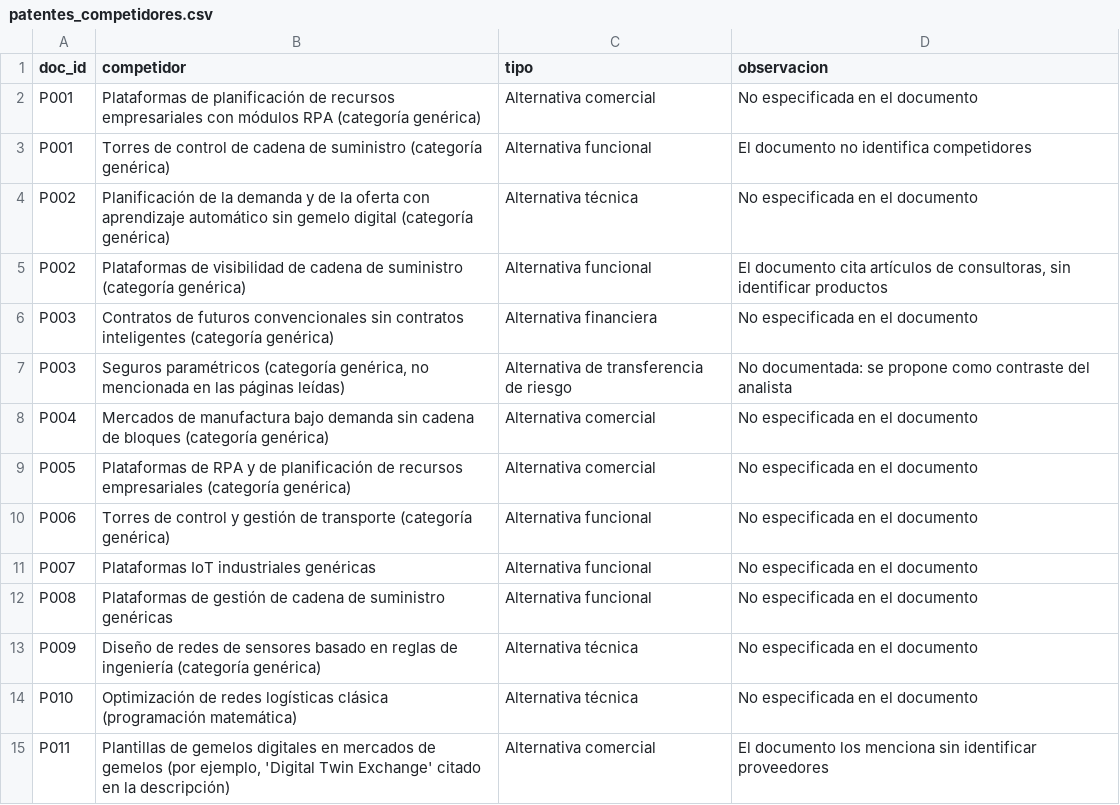
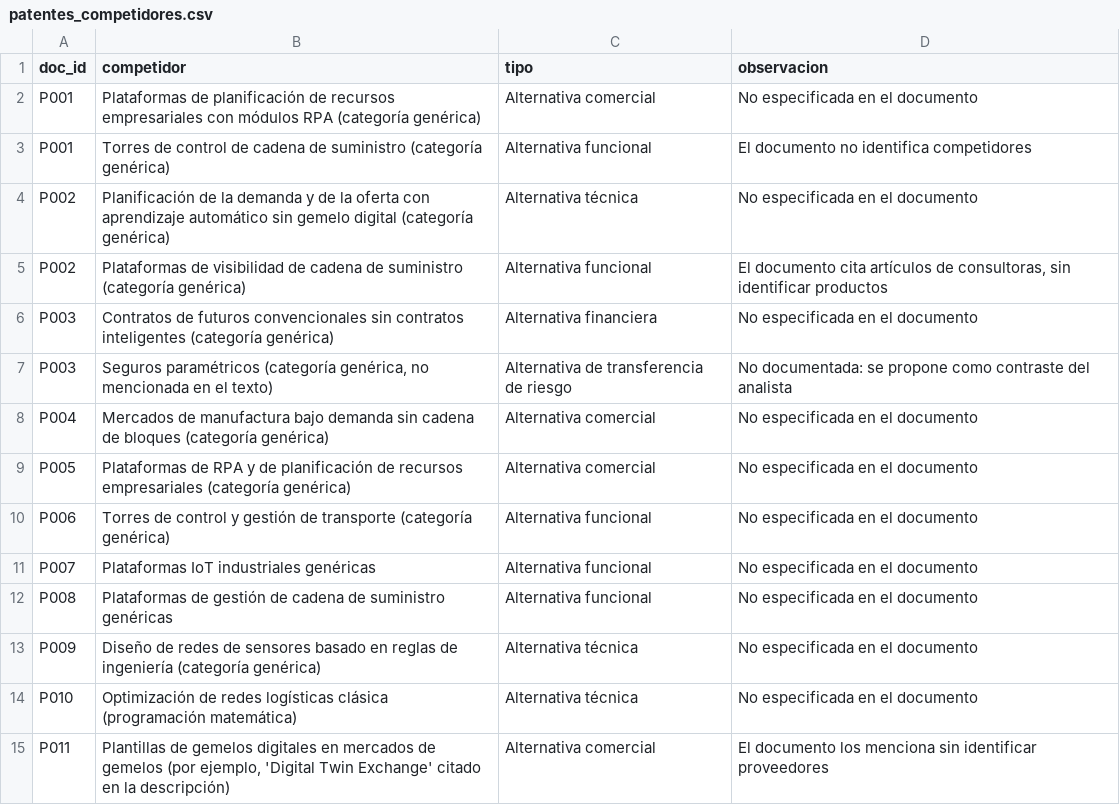
Before and after one commit to Andrescalderong/TejidoEmpresarial, a CSV file: SYNAPSE_V19_L01/patentes/csv/patentes_competidores.csv, drawn as a sheet.

```diff
--- a/SYNAPSE_V19_L01/patentes/csv/patentes_competidores.csv
+++ b/SYNAPSE_V19_L01/patentes/csv/patentes_competidores.csv
@@ -6,3 +6,3 @@ P002,Plataformas de visibilidad de cadena de suministro (categoría genérica),A
 P003,Contratos de futuros convencionales sin contratos inteligentes (categoría genérica),Alternativa financiera,No especificada en el documento
-P003,"Seguros paramétricos (categoría genérica, no mencionada en las páginas leídas)",Alternativa de transferencia de riesgo,No documentada: se propone como contraste del analista
+P003,"Seguros paramétricos (categoría genérica, no mencionada en el texto)",Alternativa de transferencia de riesgo,No documentada: se propone como contraste del analista
 P004,Mercados de manufactura bajo demanda sin cadena de bloques (categoría genérica),Alternativa comercial,No especificada en el documento
```
Also changed, not shown: SYNAPSE_V19_L01/patentes/csv/patentes_inventario.csv, SYNAPSE_V19_L01/patentes/csv/patentes_madurez.csv, 35 other files.
